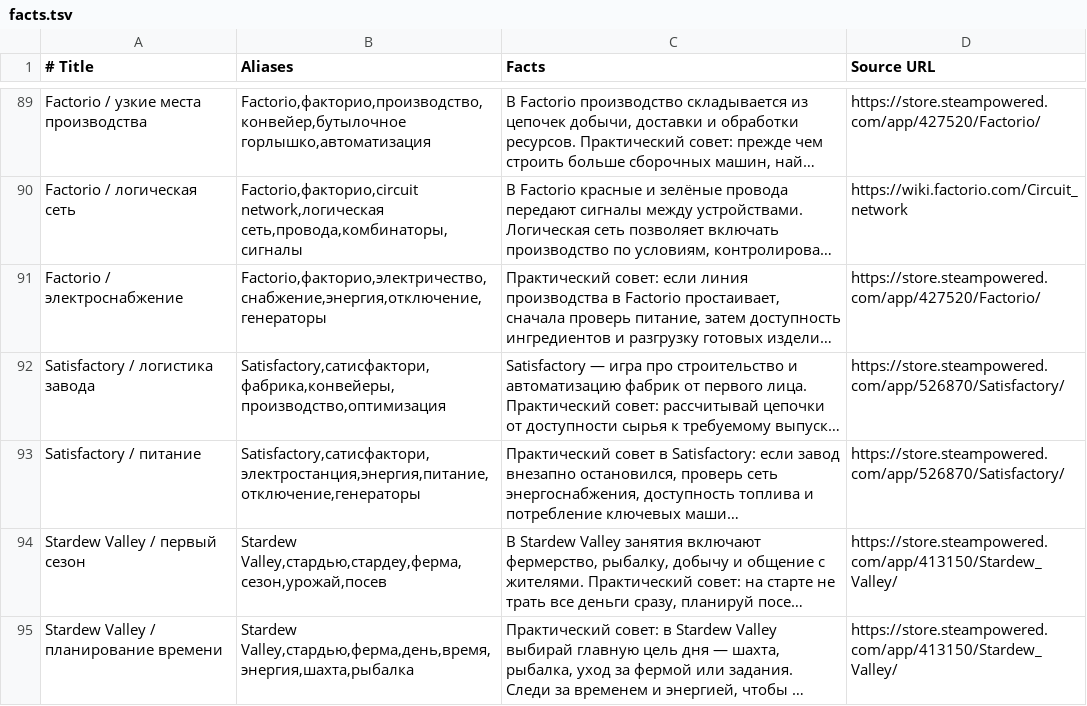
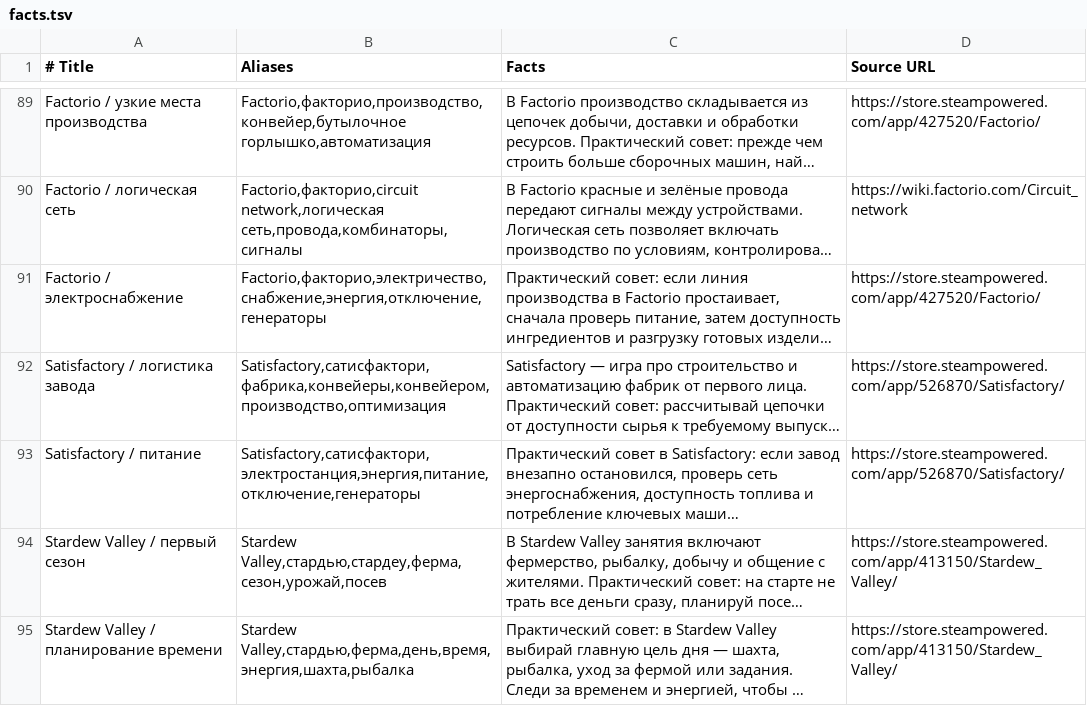
Before and after one commit to MarzipanFly/twitch-stream-bot, a TSV file: knowledge/facts.tsv, drawn as a sheet; only a part is shown, gaps mark what is left out; long unchanged cells end in …; the diff names each change by its address in the sheet, - before the commit and + after, or states it on an @@ line.

Commit message:
knowledge: match common Russian inflection for Satisfactory conveyor

```diff
--- a/knowledge/facts.tsv
+++ b/knowledge/facts.tsv
-B92 (Aliases): Satisfactory,сатисфактори,фабрика,конвейеры,производство,оптимизация
+B92 (Aliases): Satisfactory,сатисфактори,фабрика,конвейеры,конвейером,производство,оптимизация
```
